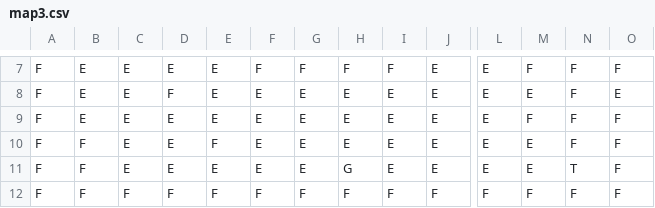
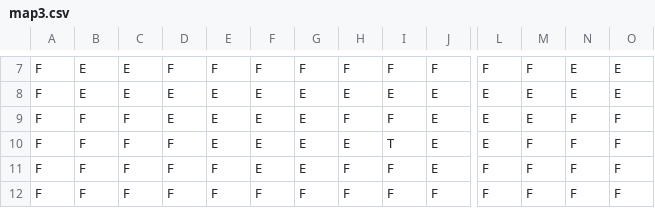
Before and after one commit to ldellisola/SecretSnowBros, a CSV file: SecretSnowBros/Maps/map3.csv, drawn as a sheet; only a part is shown, gaps mark what is left out; the diff covers the shown part only; the diff names each change by its address in the sheet, - before the commit and + after, or states it on an @@ line.

```diff
--- a/SecretSnowBros/Maps/map3.csv
+++ b/SecretSnowBros/Maps/map3.csv
-D7: E
+D7: F
-E7: E
+E7: F
-J7: E
+J7: F
-L7: E
+L7: F
-N7:N8: F
+N7:N8: E
-O7: F
+O7: E
-D8: F
+D8: E
-B9: E
+B9: F
-C9:C11: E
+C9:C11: F
-H9: E
+H9: F
-I9: E
+I9: F
-M9: F
+M9: E
-D10:D11: E
+D10:D11: F
-E10: F
+E10: E
-I10: E
+I10: T
-M10:M11: E
+M10:M11: F
-E11: E
+E11: F
-H11: G
+H11: F
-I11: E
+I11: F
-L11: E
+L11: F
-N11: T
+N11: F
```
Also changed, not shown: 29 edited cells elsewhere in this file, SecretSnowBros/Maps/map2.csv, SecretSnowBros/Maps/map4.csv, 7 other files.
